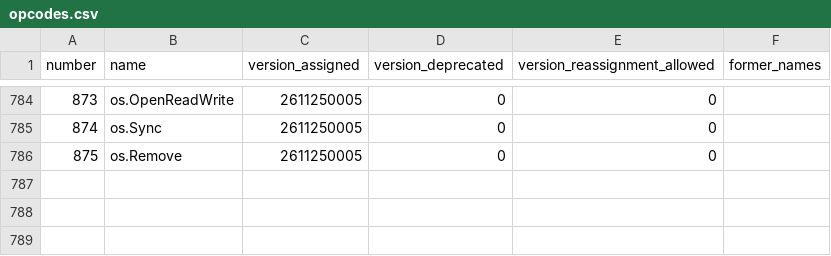
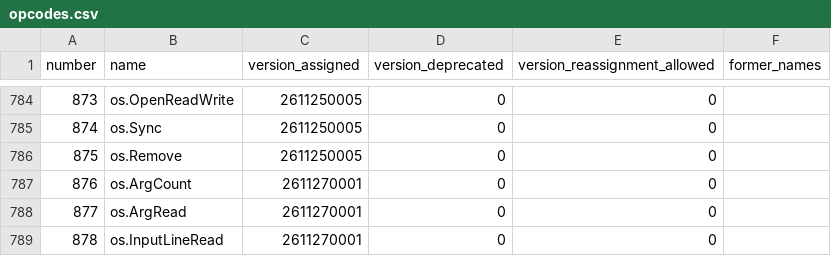
Before and after one commit to 0magnet/skycoin-cx, a CSV file: docs/opcodes.csv, drawn as a sheet; only a part is shown, gaps mark what is left out.

Commit message:
all: read the program arguments and standard input on every run path
A program could read os.Args and read() only on the old loop. vm, an
image and a native executable have no heap for the str values they
return, so cx-bench writes the size into the source, where LLVM computes
the count loop at build time.

The new system library terminal has os.ArgCount, os.ArgRead and
os.InputLineRead, opcodes 876 to 878. They fill a ui8 array as the net
functions do, so they lower to image opcodes and have C forms in the LLVM
runtime and Go forms in a TinyGo build. Every form drops a leading ++ of
an argument, so cx program.cx ++5 and ./program 5 read the same.

terminal is enabled by default. The new cx --disable takes the entries of
--enable, so --disable=terminal or --disable=terminal.InputLineRead
refuses the program before it runs (D119). Every cx build core links
terminal, so no core is named after it.

Language version 2611270001. For D142.

```diff
--- a/docs/opcodes.csv
+++ b/docs/opcodes.csv
@@ -786 +786,4 @@ number,name,version_assigned,version_deprecated,version_reassignment_allowed,for
 875,os.Remove,2611250005,0,0,
+876,os.ArgCount,2611270001,0,0,
+877,os.ArgRead,2611270001,0,0,
+878,os.InputLineRead,2611270001,0,0,
```
Also changed, not shown: 46 other files.
